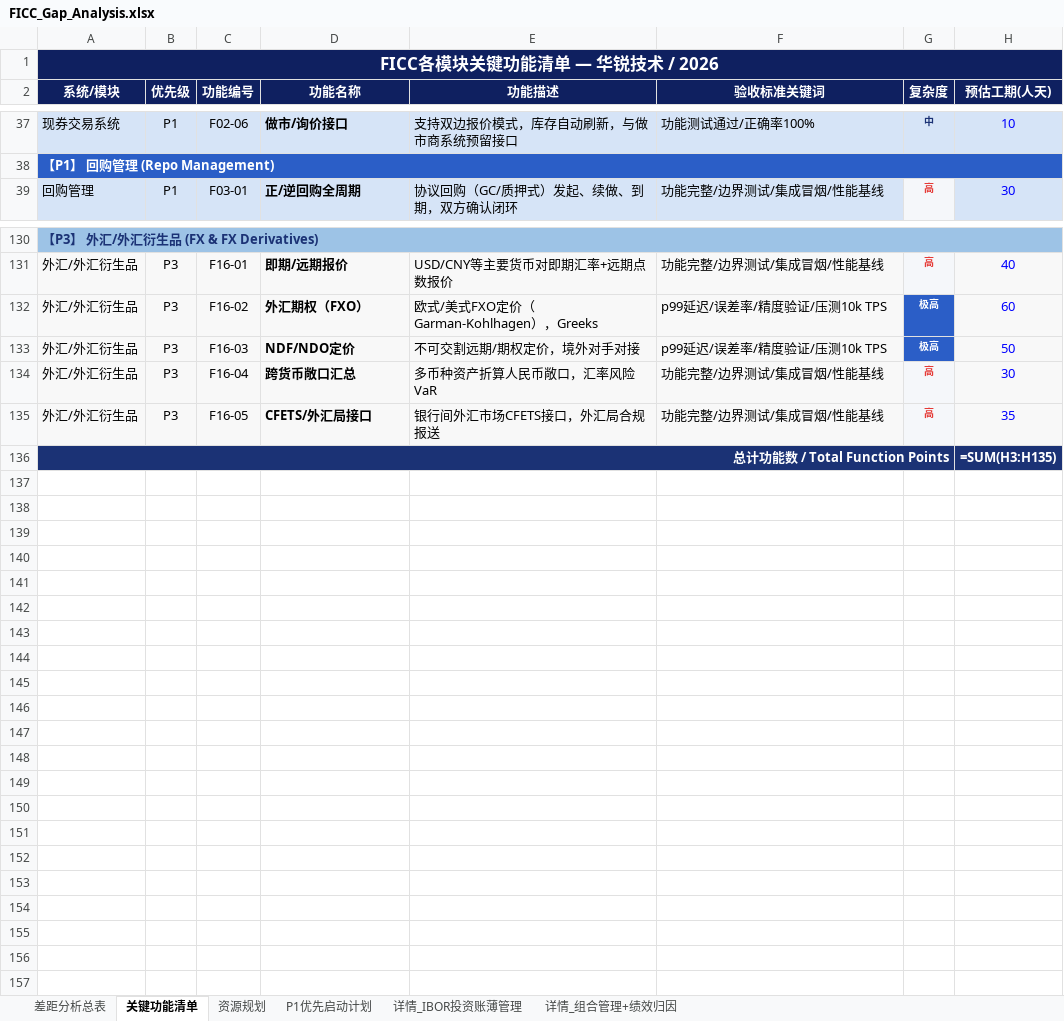
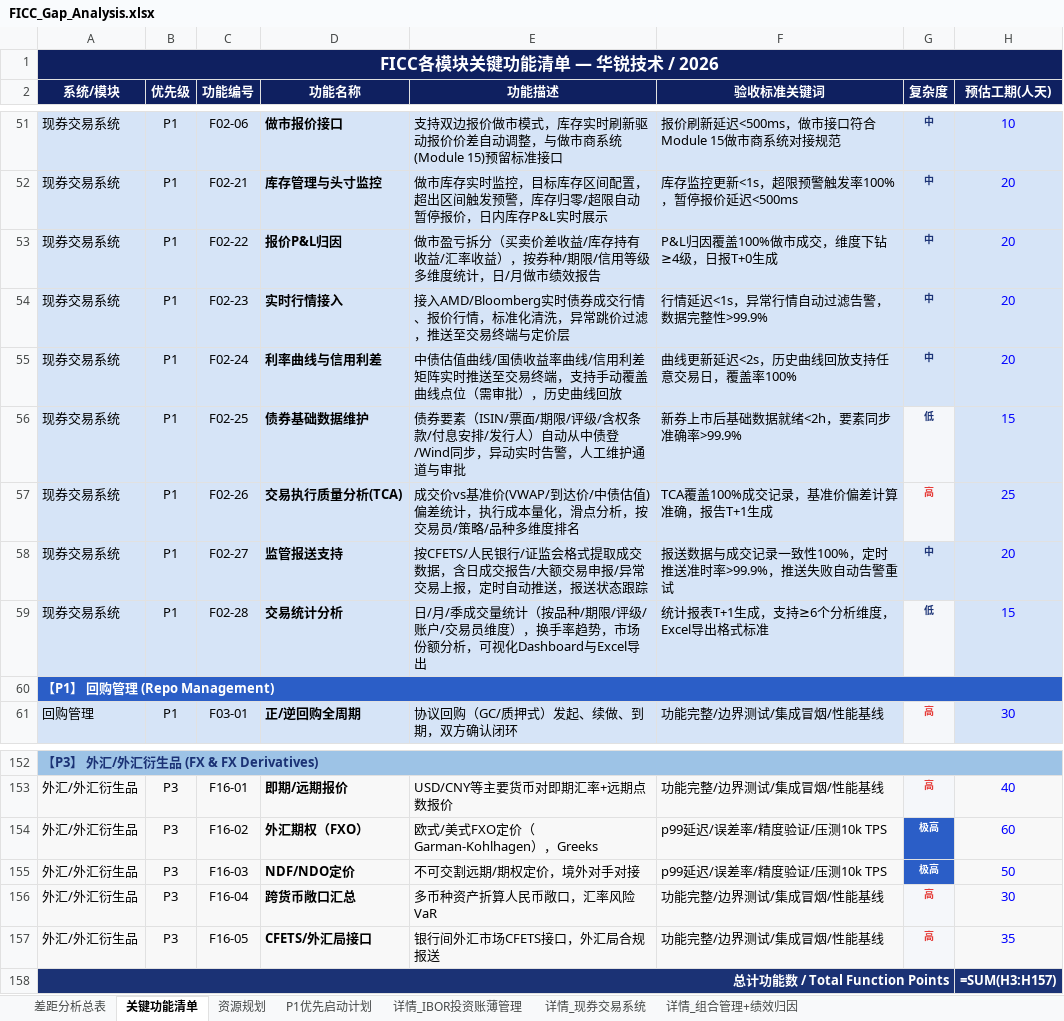
Before and after one commit to BellyFish99/ficc-projDocs, an Excel workbook: Feasibility_analysis/FICC_Gap_Analysis.xlsx, sheet 关键功能清单, drawn as a sheet; only a part is shown, gaps mark what is left out; values as stored, in another font and other column widths than the file's, no borders; formulas without a stored value are shown as written; addresses are those after the commit; the diff covers the shown part only; the diff names each change by its address in the sheet, - before the commit and + after, or states it on an @@ line.

```diff
--- a/Feasibility_analysis/FICC_Gap_Analysis.xlsx (sheet 关键功能清单)
+++ b/Feasibility_analysis/FICC_Gap_Analysis.xlsx (sheet 关键功能清单)
+sheet tab: 详情_现券交易系统
-D51 (功能名称): 做市/询价接口
+D51 (功能名称): 做市报价接口
-E51 (功能描述): 支持双边报价模式，库存自动刷新，与做市商系统预留接口
+E51 (功能描述): 支持双边报价做市模式，库存实时刷新驱动报价价差自动调整，与做市商系统(Module 15)预留标准接口
-F51 (验收标准关键词): 功能测试通过/正确率100%
+F51 (验收标准关键词): 报价刷新延迟<500ms，做市接口符合Module 15做市商系统对接规范
+row 52: 现券交易系统 | P1 | F02-21 | 库存管理与头寸监控 | 做市库存实时监控，目标库存区间配置，超出区间触发预警，库存归零/超限自动暂停报价，日内库存P&L实时展示 | 库存监控更新<1s，超限预警触发率100%，暂停报价延迟<500ms | 中 | 20
+row 53: 现券交易系统 | P1 | F02-22 | 报价P&L归因 | 做市盈亏拆分（买卖价差收益/库存持有收益/汇率收益），按券种/期限/信用等级多维度统计，日/月做市绩效报告 | P&L归因覆盖100%做市成交，维度下钻≥4级，日报T+0生成 | 中 | 20
+row 54: 现券交易系统 | P1 | F02-23 | 实时行情接入 | 接入AMD/Bloomberg实时债券成交行情、报价行情，标准化清洗，异常跳价过滤，推送至交易终端与定价层 | 行情延迟<1s，异常行情自动过滤告警，数据完整性>99.9% | 中 | 20
+row 55: 现券交易系统 | P1 | F02-24 | 利率曲线与信用利差 | 中债估值曲线/国债收益率曲线/信用利差矩阵实时推送至交易终端，支持手动覆盖曲线点位（需审批），历史曲线回放 | 曲线更新延迟<2s，历史曲线回放支持任意交易日，覆盖率100% | 中 | 20
+row 56: 现券交易系统 | P1 | F02-25 | 债券基础数据维护 | 债券要素（ISIN/票面/期限/评级/含权条款/付息安排/发行人）自动从中债登/Wind同步，异动实时告警，人工维护通道与审批 | 新券上市后基础数据就绪<2h，要素同步准确率>99.9% | 低 | 15
+row 57: 现券交易系统 | P1 | F02-26 | 交易执行质量分析(TCA) | 成交价vs基准价(VWAP/到达价/中债估值)偏差统计，执行成本量化，滑点分析，按交易员/策略/品种多维度排名 | TCA覆盖100%成交记录，基准价偏差计算准确，报告T+1生成 | 高 | 25
+row 58: 现券交易系统 | P1 | F02-27 | 监管报送支持 | 按CFETS/人民银行/证监会格式提取成交数据，含日成交报告/大额交易申报/异常交易上报，定时自动推送，报送状态跟踪 | 报送数据与成交记录一致性100%，定时推送准时率>99.9%，推送失败自动告警重试 | 中 | 20
+row 59: 现券交易系统 | P1 | F02-28 | 交易统计分析 | 日/月/季成交量统计（按品种/期限/评级/账户/交易员维度），换手率趋势，市场份额分析，可视化Dashboard与Excel导出 | 统计报表T+1生成，支持≥6个分析维度，Excel导出格式标准 | 低 | 15
-H158 (预估工期(人天)): =SUM(H3:H135)
+H158 (预估工期(人天)): =SUM(H3:H157)
```
Also changed, not shown: 14 added rows and 11 edited cells elsewhere in this sheet, sheet 差距分析总表, 2 other files.
